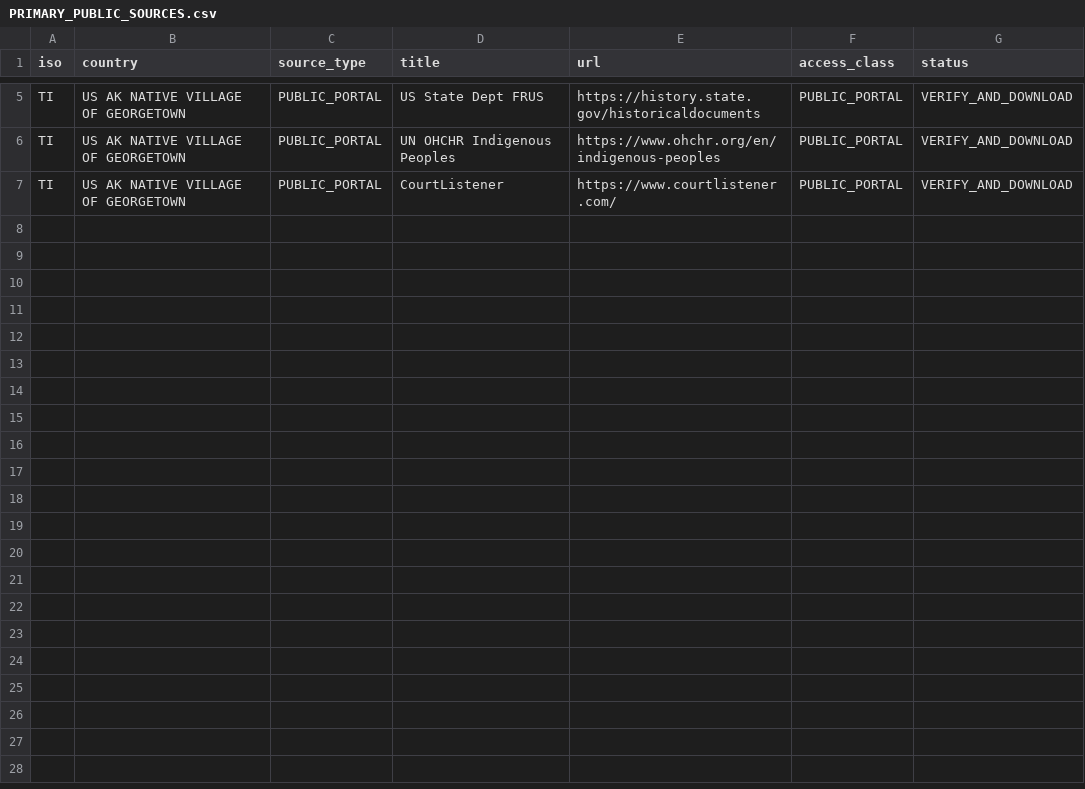
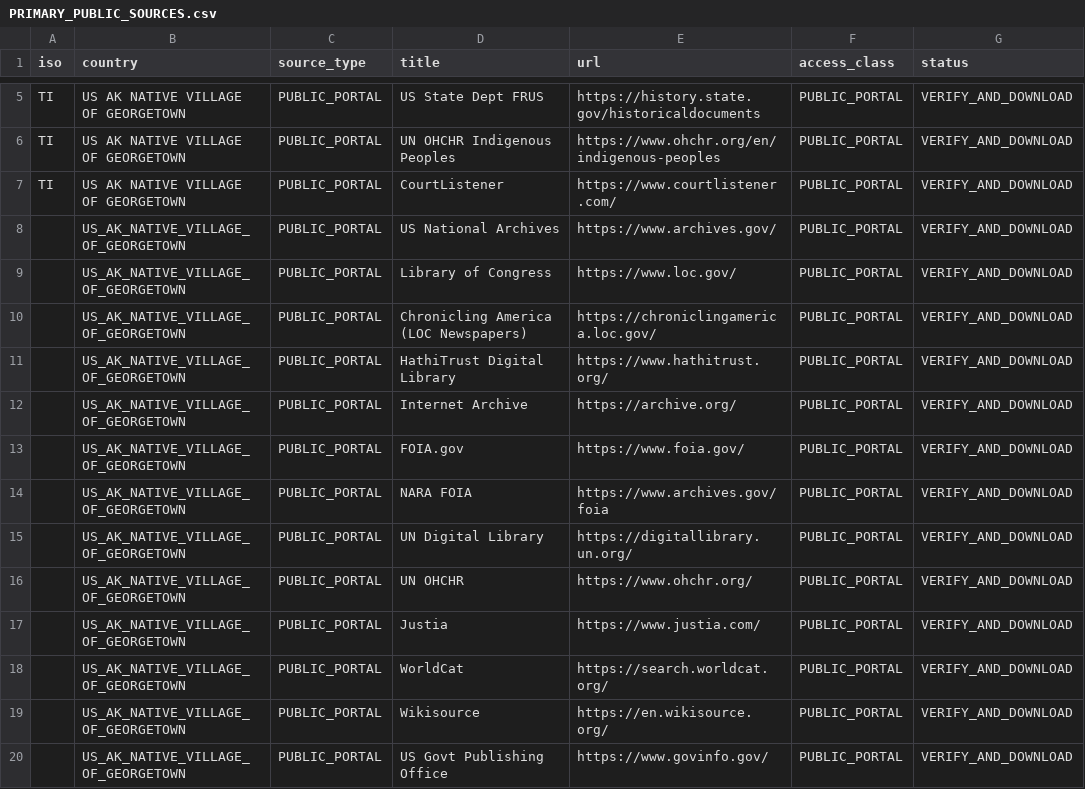
Before and after one commit to GlobalRestitutionAlliance/turtle-island-us-ak-native-village-of-georgetown-master-litigation, a CSV file: 03_Evidentiary_Exhibits/PRIMARY_PUBLIC_SOURCES.csv, drawn as a sheet; only a part is shown, gaps mark what is left out; the diff names each change by its address in the sheet, - before the commit and + after, or states it on an @@ line.

Commit message:
Expand primary public source registries (Batch 2)

```diff
--- a/03_Evidentiary_Exhibits/PRIMARY_PUBLIC_SOURCES.csv
+++ b/03_Evidentiary_Exhibits/PRIMARY_PUBLIC_SOURCES.csv
+row 8:  | US_AK_NATIVE_VILLAGE_OF_GEORGETOWN | PUBLIC_PORTAL | US National Archives | https://www.archives.gov/ | PUBLIC_PORTAL | VERIFY_AND_DOWNLOAD
+row 9:  | US_AK_NATIVE_VILLAGE_OF_GEORGETOWN | PUBLIC_PORTAL | Library of Congress | https://www.loc.gov/ | PUBLIC_PORTAL | VERIFY_AND_DOWNLOAD
+row 10:  | US_AK_NATIVE_VILLAGE_OF_GEORGETOWN | PUBLIC_PORTAL | Chronicling America (LOC Newspapers) | https://chroniclingamerica.loc.gov/ | PUBLIC_PORTAL | VERIFY_AND_DOWNLOAD
+row 11:  | US_AK_NATIVE_VILLAGE_OF_GEORGETOWN | PUBLIC_PORTAL | HathiTrust Digital Library | https://www.hathitrust.org/ | PUBLIC_PORTAL | VERIFY_AND_DOWNLOAD
+row 12:  | US_AK_NATIVE_VILLAGE_OF_GEORGETOWN | PUBLIC_PORTAL | Internet Archive | https://archive.org/ | PUBLIC_PORTAL | VERIFY_AND_DOWNLOAD
+row 13:  | US_AK_NATIVE_VILLAGE_OF_GEORGETOWN | PUBLIC_PORTAL | FOIA.gov | https://www.foia.gov/ | PUBLIC_PORTAL | VERIFY_AND_DOWNLOAD
+row 14:  | US_AK_NATIVE_VILLAGE_OF_GEORGETOWN | PUBLIC_PORTAL | NARA FOIA | https://www.archives.gov/foia | PUBLIC_PORTAL | VERIFY_AND_DOWNLOAD
+row 15:  | US_AK_NATIVE_VILLAGE_OF_GEORGETOWN | PUBLIC_PORTAL | UN Digital Library | https://digitallibrary.un.org/ | PUBLIC_PORTAL | VERIFY_AND_DOWNLOAD
+row 16:  | US_AK_NATIVE_VILLAGE_OF_GEORGETOWN | PUBLIC_PORTAL | UN OHCHR | https://www.ohchr.org/ | PUBLIC_PORTAL | VERIFY_AND_DOWNLOAD
+row 17:  | US_AK_NATIVE_VILLAGE_OF_GEORGETOWN | PUBLIC_PORTAL | Justia | https://www.justia.com/ | PUBLIC_PORTAL | VERIFY_AND_DOWNLOAD
+row 18:  | US_AK_NATIVE_VILLAGE_OF_GEORGETOWN | PUBLIC_PORTAL | WorldCat | https://search.worldcat.org/ | PUBLIC_PORTAL | VERIFY_AND_DOWNLOAD
+row 19:  | US_AK_NATIVE_VILLAGE_OF_GEORGETOWN | PUBLIC_PORTAL | Wikisource | https://en.wikisource.org/ | PUBLIC_PORTAL | VERIFY_AND_DOWNLOAD
+row 20:  | US_AK_NATIVE_VILLAGE_OF_GEORGETOWN | PUBLIC_PORTAL | US Govt Publishing Office | https://www.govinfo.gov/ | PUBLIC_PORTAL | VERIFY_AND_DOWNLOAD
```
Also changed, not shown: 2 other files.
